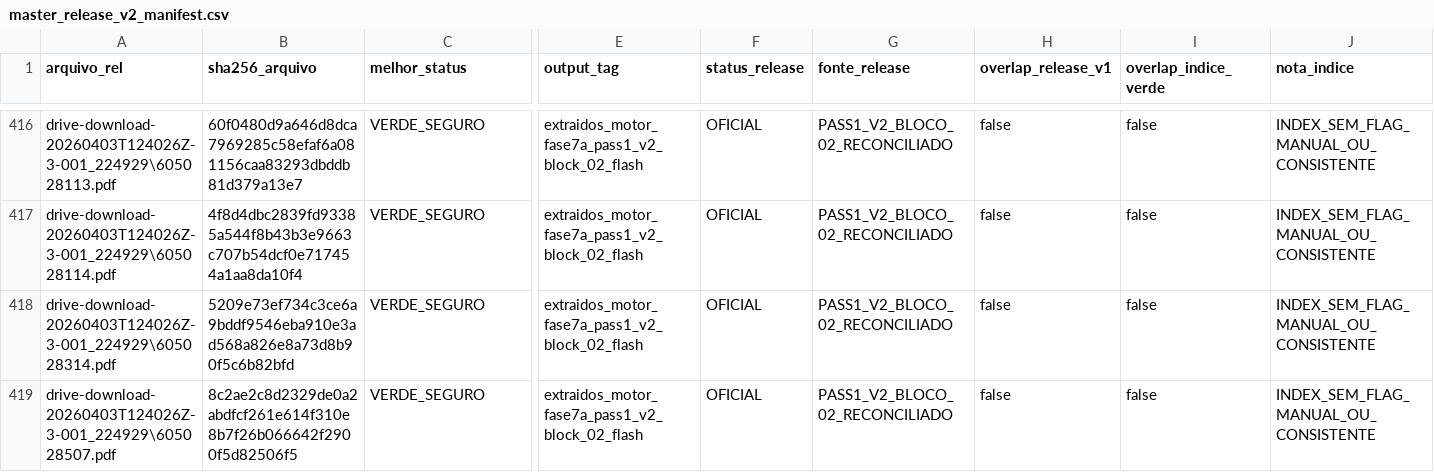
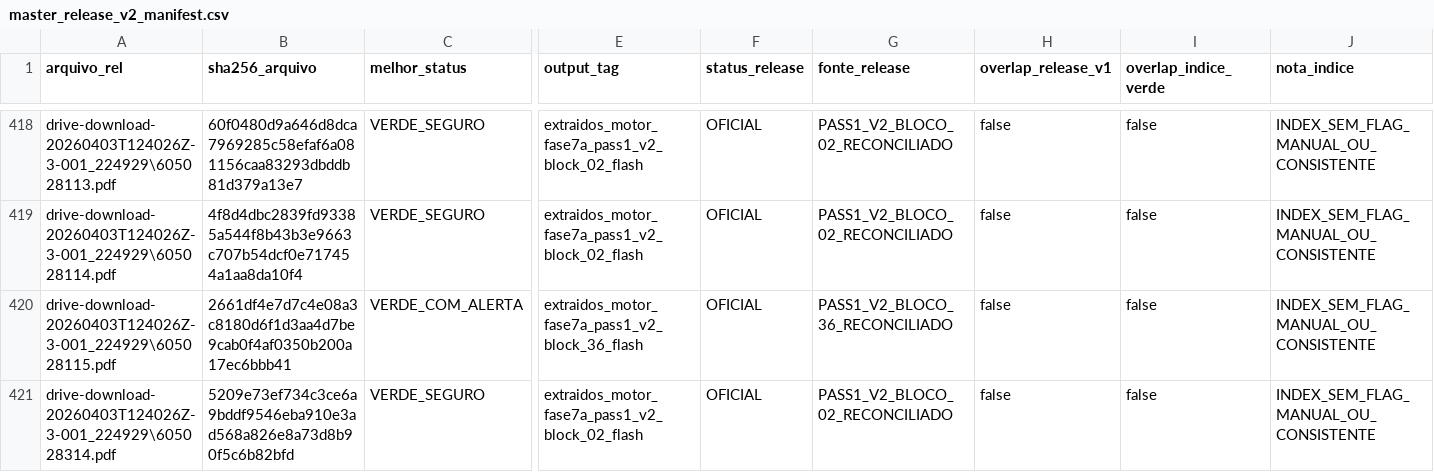
Before and after one commit to Motorespka/Motores-renow, a CSV file: exports/review/master_release_v2_manifest.csv, drawn as a sheet; only a part is shown, gaps mark what is left out; the shorter side is filled out with more unchanged rows; rows hold the shown columns only; the diff covers the shown part only; the diff names each change by its address in the sheet, - before the commit and + after, or states it on an @@ line.

```diff
--- a/exports/review/master_release_v2_manifest.csv
+++ b/exports/review/master_release_v2_manifest.csv
+row 420: drive-download-20260403T124026Z-3-001_224929\605028115.pdf | 2661df4e7d7c4e08a3c8180d6f1d3aa4d7be9cab0f4af0350b200a17ec6bbb41 | VERDE_COM_ALERTA | extraidos_motor_fase7a_pass1_v2_block_36_flash | OFICIAL | PASS1_V2_BLOCO_36_RECONCILIADO | false | false | INDEX_SEM_FLAG_MANUAL_OU_CONSISTENTE
```
Also changed, not shown: 12 added rows elsewhere in this file, 1 other file.
